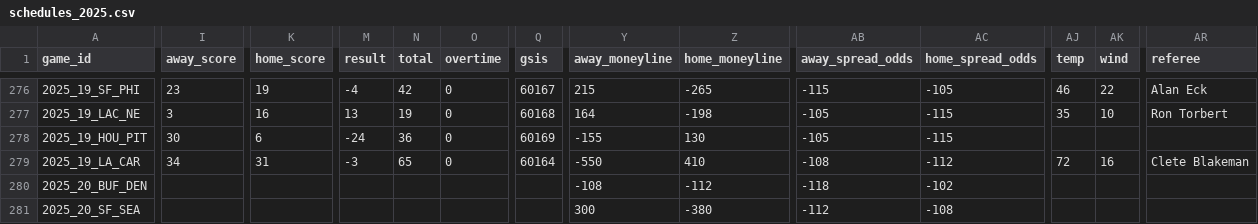
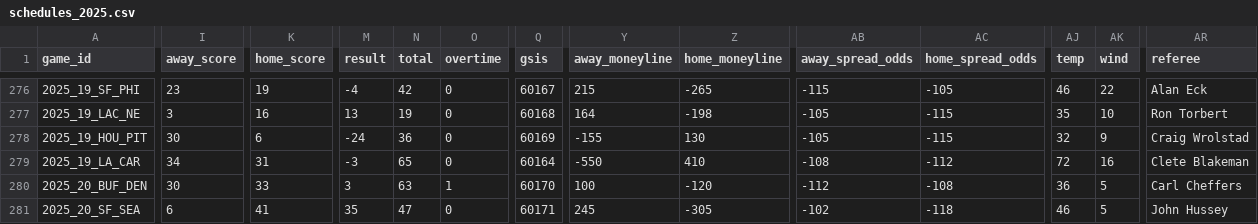
Before and after one commit to SubOptimalPredictions/nfl_predictor, a CSV file: data/schedules_2025.csv, drawn as a sheet; only a part is shown, gaps mark what is left out; the diff covers the shown part only; the diff names each change by its address in the sheet, - before the commit and + after, or states it on an @@ line.

```diff
--- a/data/schedules_2025.csv
+++ b/data/schedules_2025.csv
-AJ278 (temp): (empty)
+AJ278 (temp): 32
-AK278 (wind): (empty)
+AK278 (wind): 9
-AR278 (referee): (empty)
+AR278 (referee): Craig Wrolstad
-I280 (away_score): (empty)
+I280 (away_score): 30
-K280 (home_score): (empty)
+K280 (home_score): 33
-M280 (result): (empty)
+M280 (result): 3
-N280 (total): (empty)
+N280 (total): 63
-O280 (overtime): (empty)
+O280 (overtime): 1
-Q280 (gsis): (empty)
+Q280 (gsis): 60170
-Y280 (away_moneyline): -108
+Y280 (away_moneyline): 100
-Z280 (home_moneyline): -112
+Z280 (home_moneyline): -120
-AB280 (away_spread_odds): -118
+AB280 (away_spread_odds): -112
-AC280 (home_spread_odds): -102
+AC280 (home_spread_odds): -108
-AJ280 (temp): (empty)
+AJ280 (temp): 36
-AK280:AK281 (wind): (empty)
+AK280:AK281 (wind): 5
-AR280 (referee): (empty)
+AR280 (referee): Carl Cheffers
-I281 (away_score): (empty)
+I281 (away_score): 6
-K281 (home_score): (empty)
+K281 (home_score): 41
-M281 (result): (empty)
+M281 (result): 35
-N281 (total): (empty)
+N281 (total): 47
-O281 (overtime): (empty)
+O281 (overtime): 0
-Q281 (gsis): (empty)
+Q281 (gsis): 60171
-Y281 (away_moneyline): 300
+Y281 (away_moneyline): 245
-Z281 (home_moneyline): -380
+Z281 (home_moneyline): -305
-AB281 (away_spread_odds): -112
+AB281 (away_spread_odds): -102
-AC281 (home_spread_odds): -108
+AC281 (home_spread_odds): -118
-AJ281 (temp): (empty)
+AJ281 (temp): 46
-AR281 (referee): (empty)
+AR281 (referee): John Hussey
```
Also changed, not shown: 2 added rows and 42 edited cells elsewhere in this file.
